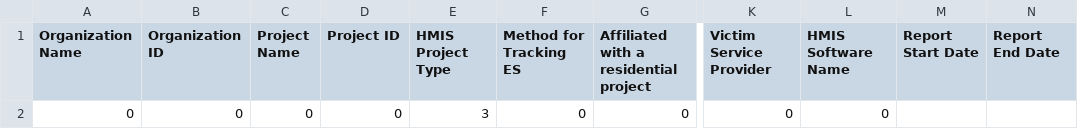
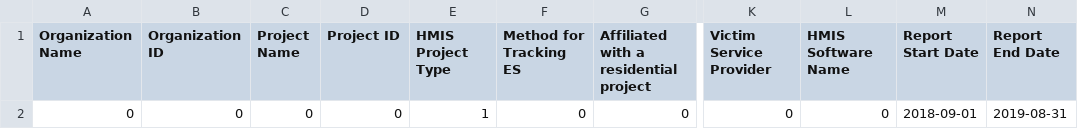
Before and after one commit to servinglynk/hslynk-open-source, a CSV file: hmis-hud-reports/Q4a.csv, drawn as a sheet; only a part is shown, gaps mark what is left out; the diff names each change by its address in the sheet, - before the commit and + after, or states it on an @@ line.

```diff
--- a/hmis-hud-reports/Q4a.csv
+++ b/hmis-hud-reports/Q4a.csv
-E2 (HMIS Project Type): 3
+E2 (HMIS Project Type): 1
-M2 (Report Start Date): (empty)
+M2 (Report Start Date): 2018-09-01
-N2 (Report End Date): (empty)
+N2 (Report End Date): 2019-08-31
```
Also changed, not shown: hmis-hud-reports/Q6a.csv, 4 other files.
